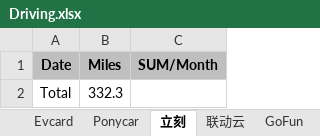
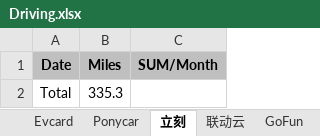
Before and after one commit to pure-study/misc, an Excel workbook: src/main/resources/Driving.xlsx, sheet 立刻, drawn as a sheet; values as stored, in another font and other column widths than the file's, no borders; the diff names each change by its address in the sheet, - before the commit and + after, or states it on an @@ line.

```diff
--- a/src/main/resources/Driving.xlsx (sheet 立刻)
+++ b/src/main/resources/Driving.xlsx (sheet 立刻)
-B2 (Miles): 332.3
+B2 (Miles): 335.3
```
Also changed, not shown: sheet SUM, sheet Evcard.
